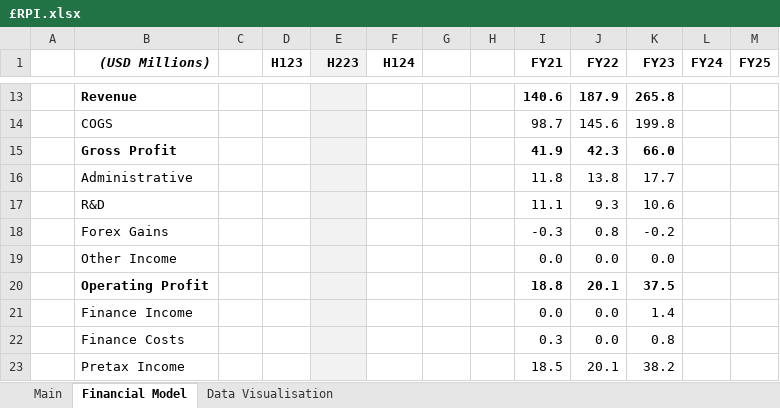
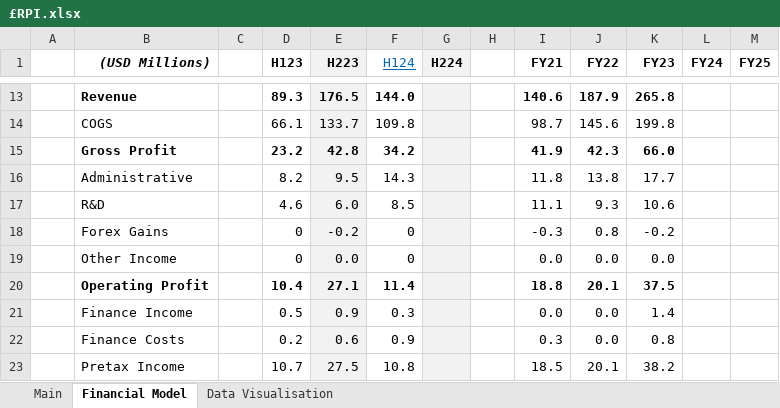
Before and after one commit to Charlie-Hill/Financial-Models, an Excel workbook: £RPI.xlsx, sheet Financial Model, drawn as a sheet; only a part is shown, gaps mark what is left out; values as stored, in another font and other column widths than the file's, no borders; the diff covers the shown part only; the diff names each change by its address in the sheet, - before the commit and + after, or states it on an @@ line.

```diff
--- a/£RPI.xlsx (sheet Financial Model)
+++ b/£RPI.xlsx (sheet Financial Model)
@@ F1 bold: on → off, underline: off → on, text colour: black → #0563C1 @@
-G1: (empty)
+G1: H224
-G1:G23 fill: none
+G1:G23 fill: #F2F2F2
-D13 (H123): (empty)
+D13 (H123): 89.3
-E13 (H223): (empty)
+E13 (H223): 176.5
-F13 (H124): (empty)
+F13 (H124): 144.0
-D14 (H123): (empty)
+D14 (H123): 66.1
-E14 (H223): (empty)
+E14 (H223): 133.7
-F14 (H124): (empty)
+F14 (H124): 109.8
-D15 (H123): (empty)
+D15 (H123): 23.2
-E15 (H223): (empty)
+E15 (H223): 42.8
-F15 (H124): (empty)
+F15 (H124): 34.2
-D16 (H123): (empty)
+D16 (H123): 8.2
-E16 (H223): (empty)
+E16 (H223): 9.5
-F16 (H124): (empty)
+F16 (H124): 14.3
-D17 (H123): (empty)
+D17 (H123): 4.6
-E17 (H223): (empty)
+E17 (H223): 6.0
-F17 (H124): (empty)
+F17 (H124): 8.5
-D18:D19 (H123): (empty)
+D18:D19 (H123): 0
-E18 (H223): (empty)
+E18 (H223): -0.2
-F18:F19 (H124): (empty)
+F18:F19 (H124): 0
-E19 (H223): (empty)
+E19 (H223): 0.0
-D20 (H123): (empty)
+D20 (H123): 10.4
-E20 (H223): (empty)
+E20 (H223): 27.1
-F20 (H124): (empty)
+F20 (H124): 11.4
-D21 (H123): (empty)
+D21 (H123): 0.5
-E21 (H223): (empty)
+E21 (H223): 0.9
-F21 (H124): (empty)
+F21 (H124): 0.3
-D22 (H123): (empty)
+D22 (H123): 0.2
-E22 (H223): (empty)
+E22 (H223): 0.6
-F22 (H124): (empty)
+F22 (H124): 0.9
-D23 (H123): (empty)
+D23 (H123): 10.7
-E23 (H223): (empty)
+E23 (H223): 27.5
-F23 (H124): (empty)
+F23 (H124): 10.8
```
Also changed, not shown: 142 edited cells and cell formats elsewhere in this sheet, sheet Main, formulas that keep their value.
